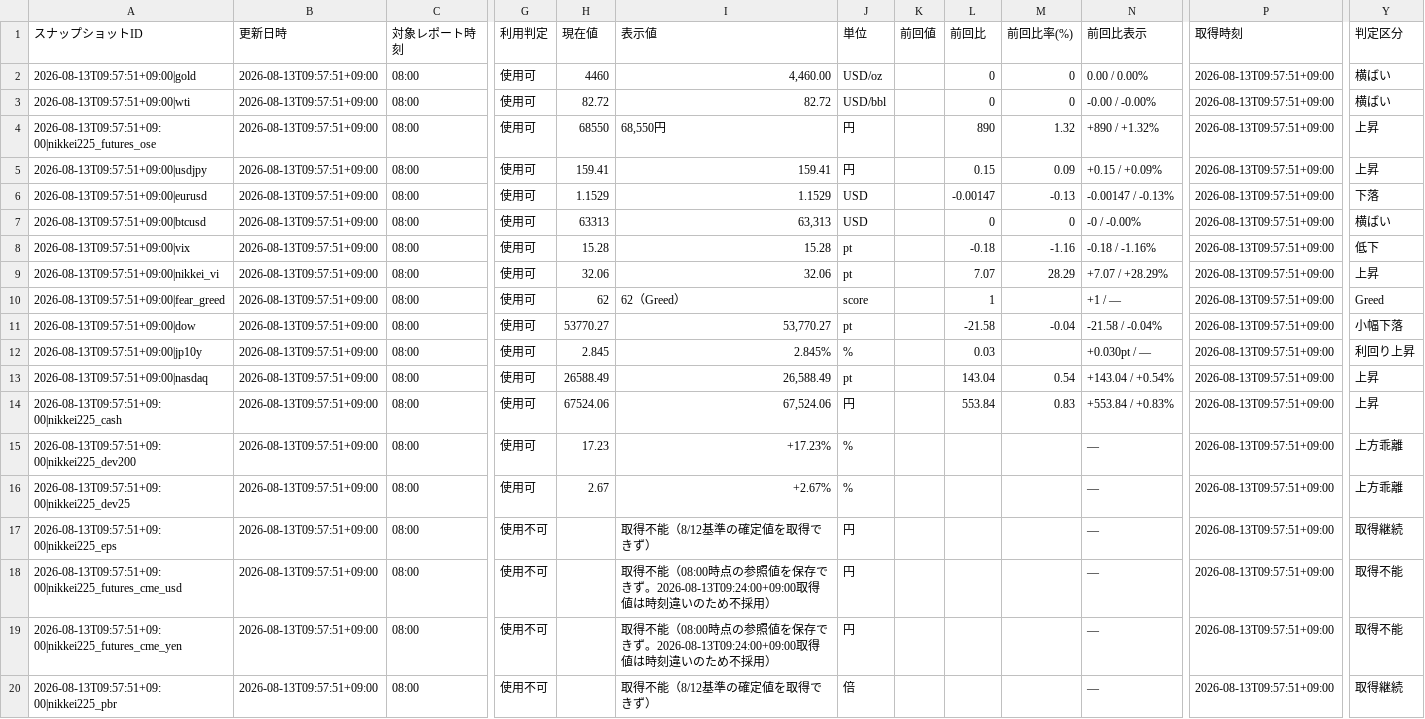
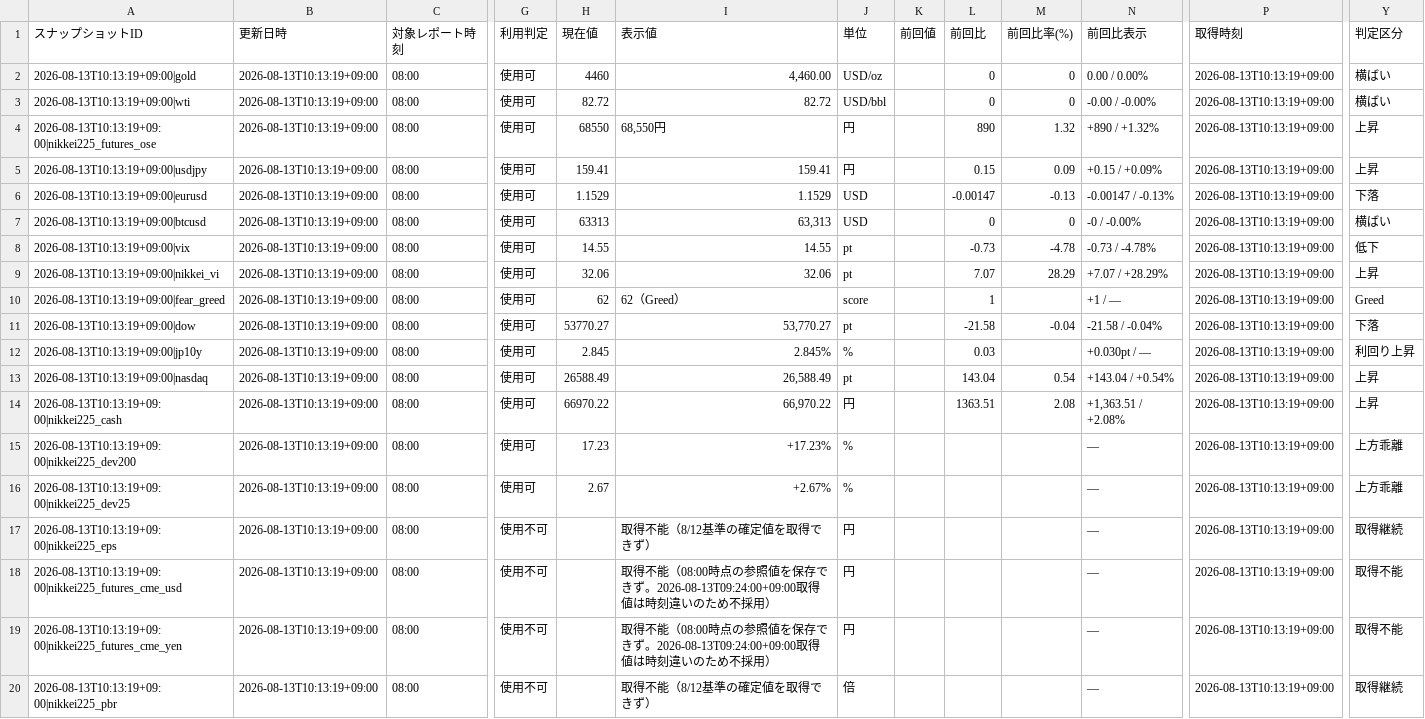
Before and after one commit to matrixdiamond512-cell/Chat-GPT-Market-Report, a CSV file: data/market/chatgpt_input.csv, drawn as a sheet; only a part is shown, gaps mark what is left out; the diff covers the shown part only; the diff names each change by its address in the sheet, - before the commit and + after, or states it on an @@ line.

```diff
--- a/data/market/chatgpt_input.csv
+++ b/data/market/chatgpt_input.csv
-A2 (スナップショットID): 2026-08-13T09:57:51+09:00|gold
+A2 (スナップショットID): 2026-08-13T10:13:19+09:00|gold
-B2:B20 (更新日時): 2026-08-13T09:57:51+09:00
+B2:B20 (更新日時): 2026-08-13T10:13:19+09:00
-P2:P20 (取得時刻): 2026-08-13T09:57:51+09:00
+P2:P20 (取得時刻): 2026-08-13T10:13:19+09:00
-A3 (スナップショットID): 2026-08-13T09:57:51+09:00|wti
+A3 (スナップショットID): 2026-08-13T10:13:19+09:00|wti
-A4 (スナップショットID): 2026-08-13T09:57:51+09:00|nikkei225_futures_ose
+A4 (スナップショットID): 2026-08-13T10:13:19+09:00|nikkei225_futures_ose
-A5 (スナップショットID): 2026-08-13T09:57:51+09:00|usdjpy
+A5 (スナップショットID): 2026-08-13T10:13:19+09:00|usdjpy
-A6 (スナップショットID): 2026-08-13T09:57:51+09:00|eurusd
+A6 (スナップショットID): 2026-08-13T10:13:19+09:00|eurusd
-A7 (スナップショットID): 2026-08-13T09:57:51+09:00|btcusd
+A7 (スナップショットID): 2026-08-13T10:13:19+09:00|btcusd
-A8 (スナップショットID): 2026-08-13T09:57:51+09:00|vix
+A8 (スナップショットID): 2026-08-13T10:13:19+09:00|vix
-H8 (現在値): 15.28
+H8 (現在値): 14.55
-I8 (表示値): 15.28
+I8 (表示値): 14.55
-L8 (前回比): -0.18
+L8 (前回比): -0.73
-M8 (前回比率(%)): -1.16
+M8 (前回比率(%)): -4.78
-N8 (前回比表示): -0.18 / -1.16%
+N8 (前回比表示): -0.73 / -4.78%
-A9 (スナップショットID): 2026-08-13T09:57:51+09:00|nikkei_vi
+A9 (スナップショットID): 2026-08-13T10:13:19+09:00|nikkei_vi
-A10 (スナップショットID): 2026-08-13T09:57:51+09:00|fear_greed
+A10 (スナップショットID): 2026-08-13T10:13:19+09:00|fear_greed
-A11 (スナップショットID): 2026-08-13T09:57:51+09:00|dow
+A11 (スナップショットID): 2026-08-13T10:13:19+09:00|dow
-Y11 (判定区分): 小幅下落
+Y11 (判定区分): 下落
-A12 (スナップショットID): 2026-08-13T09:57:51+09:00|jp10y
+A12 (スナップショットID): 2026-08-13T10:13:19+09:00|jp10y
-A13 (スナップショットID): 2026-08-13T09:57:51+09:00|nasdaq
+A13 (スナップショットID): 2026-08-13T10:13:19+09:00|nasdaq
-A14 (スナップショットID): 2026-08-13T09:57:51+09:00|nikkei225_cash
+A14 (スナップショットID): 2026-08-13T10:13:19+09:00|nikkei225_cash
-H14 (現在値): 67524.06
+H14 (現在値): 66970.22
-I14 (表示値): 67,524.06
+I14 (表示値): 66,970.22
-L14 (前回比): 553.84
+L14 (前回比): 1363.51
-M14 (前回比率(%)): 0.83
+M14 (前回比率(%)): 2.08
-N14 (前回比表示): +553.84 / +0.83%
+N14 (前回比表示): +1,363.51 / +2.08%
-A15 (スナップショットID): 2026-08-13T09:57:51+09:00|nikkei225_dev200
+A15 (スナップショットID): 2026-08-13T10:13:19+09:00|nikkei225_dev200
-A16 (スナップショットID): 2026-08-13T09:57:51+09:00|nikkei225_dev25
+A16 (スナップショットID): 2026-08-13T10:13:19+09:00|nikkei225_dev25
-A17 (スナップショットID): 2026-08-13T09:57:51+09:00|nikkei225_eps
+A17 (スナップショットID): 2026-08-13T10:13:19+09:00|nikkei225_eps
-A18 (スナップショットID): 2026-08-13T09:57:51+09:00|nikkei225_futures_cme_usd
+A18 (スナップショットID): 2026-08-13T10:13:19+09:00|nikkei225_futures_cme_usd
-A19 (スナップショットID): 2026-08-13T09:57:51+09:00|nikkei225_futures_cme_yen
+A19 (スナップショットID): 2026-08-13T10:13:19+09:00|nikkei225_futures_cme_yen
-A20 (スナップショットID): 2026-08-13T09:57:51+09:00|nikkei225_pbr
+A20 (スナップショットID): 2026-08-13T10:13:19+09:00|nikkei225_pbr
```
Also changed, not shown: 29 edited cells elsewhere in this file, data/market/verified_history.csv, 8 other files.
